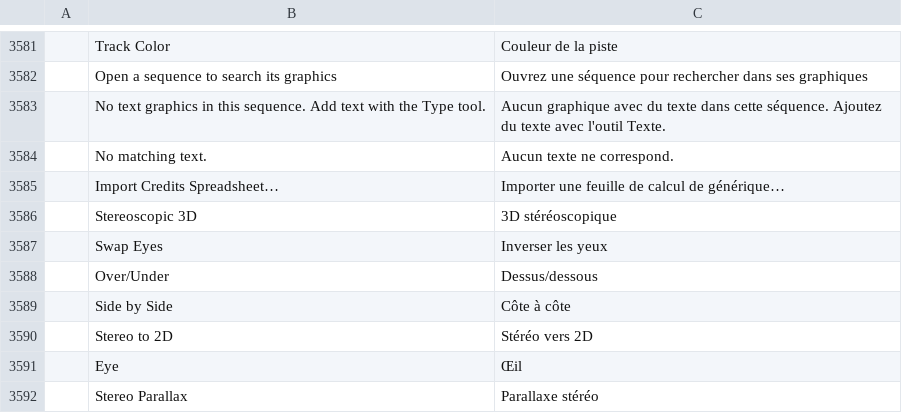
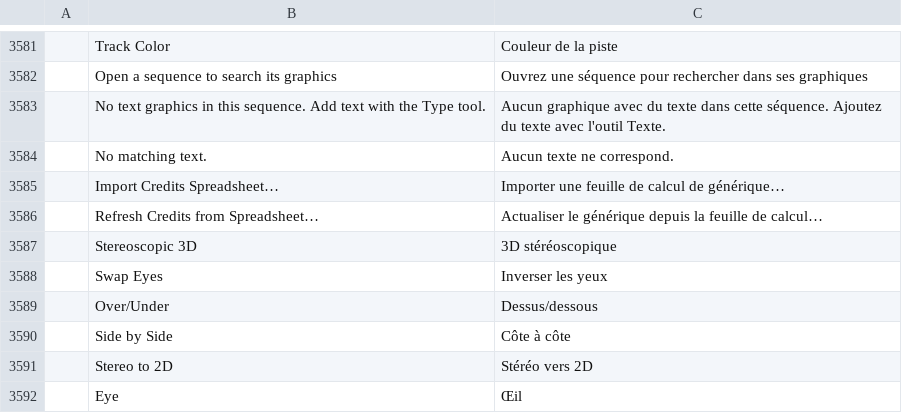
Before and after one commit to ubuntuokos/CinemaFundArchitecture4, a TSV file: crates/ui-egui/src/i18n/fr.tsv, drawn as a sheet; only a part is shown, gaps mark what is left out; the shorter side is filled out with more unchanged rows.

```diff
--- a/crates/ui-egui/src/i18n/fr.tsv
+++ b/crates/ui-egui/src/i18n/fr.tsv
@@ -3585,2 +3585,3 @@
 	Import Credits Spreadsheet…	Importer une feuille de calcul de générique…
+	Refresh Credits from Spreadsheet…	Actualiser le générique depuis la feuille de calcul…
 	Stereoscopic 3D	3D stéréoscopique
```
Also changed, not shown: crates/ui-egui/src/i18n/de.tsv, crates/ui-egui/src/i18n/es.tsv, 6 other files.
